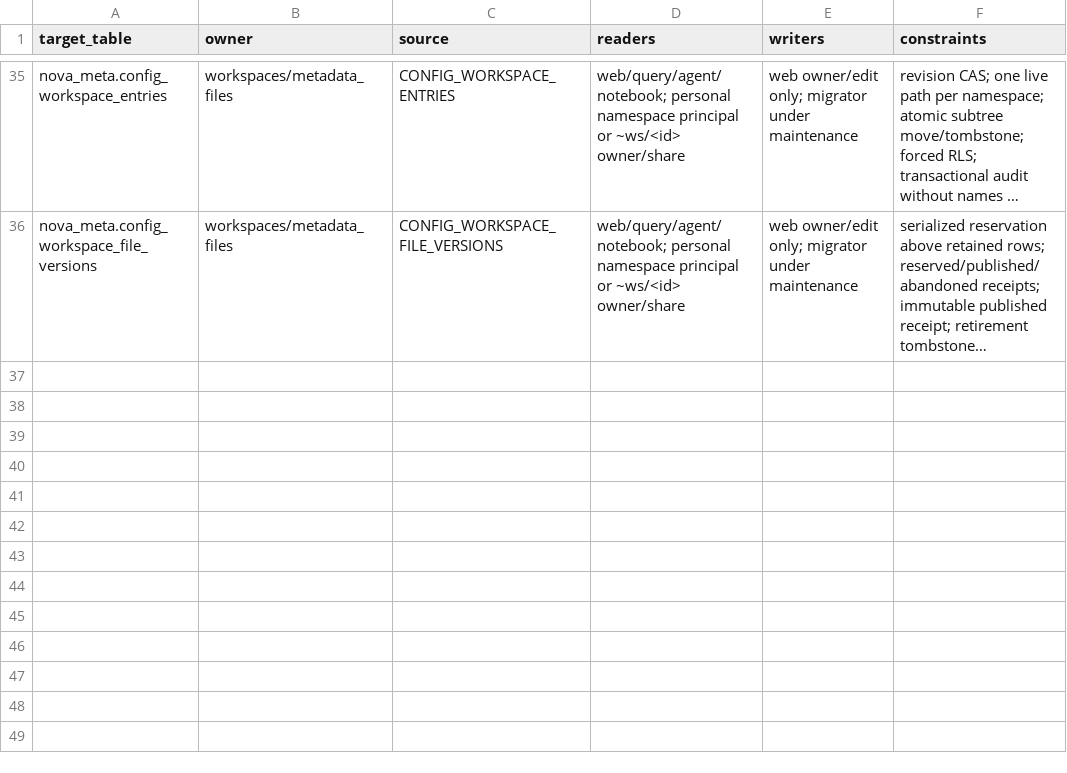
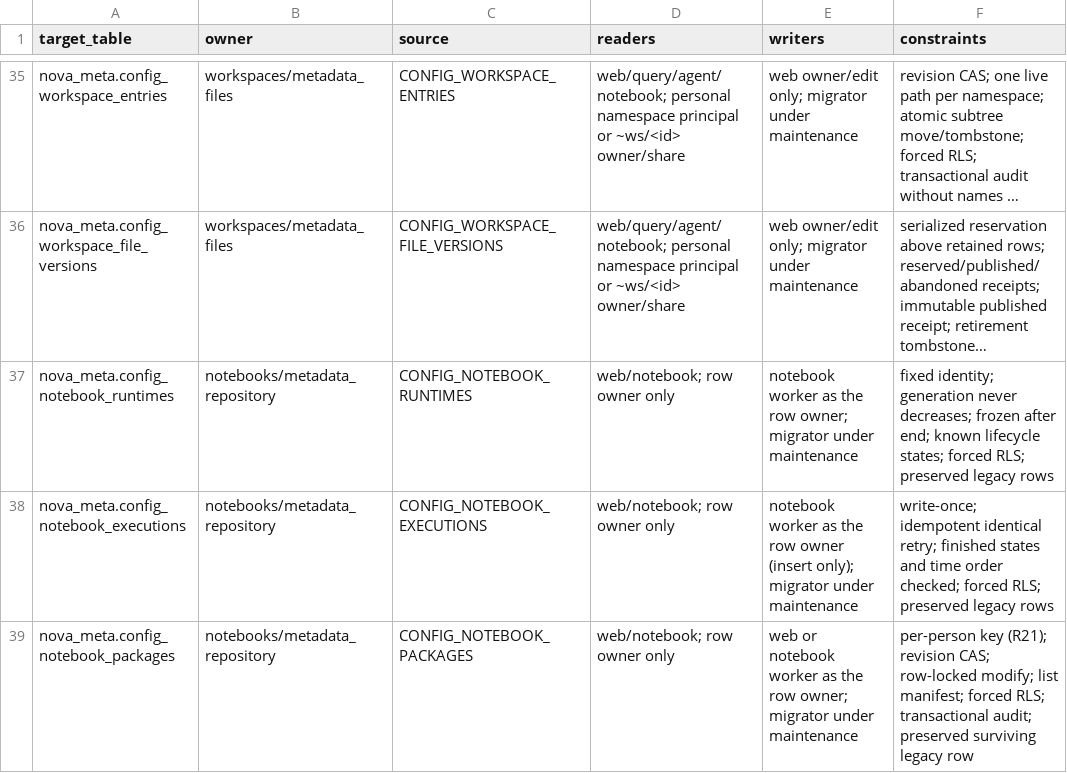
Before and after one commit to dwickyfp/nova, a CSV file: docs/architecture/production-refactor/PG_STORAGE_OWNERSHIP.csv, drawn as a sheet; only a part is shown, gaps mark what is left out; long unchanged cells end in …; the diff names each change by its address in the sheet, - before the commit and + after, or states it on an @@ line.

```diff
--- a/docs/architecture/production-refactor/PG_STORAGE_OWNERSHIP.csv
+++ b/docs/architecture/production-refactor/PG_STORAGE_OWNERSHIP.csv
+row 37: nova_meta.config_notebook_runtimes | notebooks/metadata_repository | CONFIG_NOTEBOOK_RUNTIMES | web/notebook; row owner only | notebook worker as the row owner; migrator under maintenance | fixed identity; generation never decreases; frozen after end; known lifecycle states; forced RLS; preserved legacy rows
+row 38: nova_meta.config_notebook_executions | notebooks/metadata_repository | CONFIG_NOTEBOOK_EXECUTIONS | web/notebook; row owner only | notebook worker as the row owner (insert only); migrator under maintenance | write-once; idempotent identical retry; finished states and time order checked; forced RLS; preserved legacy rows
+row 39: nova_meta.config_notebook_packages | notebooks/metadata_repository | CONFIG_NOTEBOOK_PACKAGES | web/notebook; row owner only | web or notebook worker as the row owner; migrator under maintenance | per-person key (R21); revision CAS; row-locked modify; list manifest; forced RLS; transactional audit; preserved surviving legacy row
```
Also changed, not shown: docs/architecture/production-refactor/METADATA_OWNERSHIP.csv, 10 other files.
